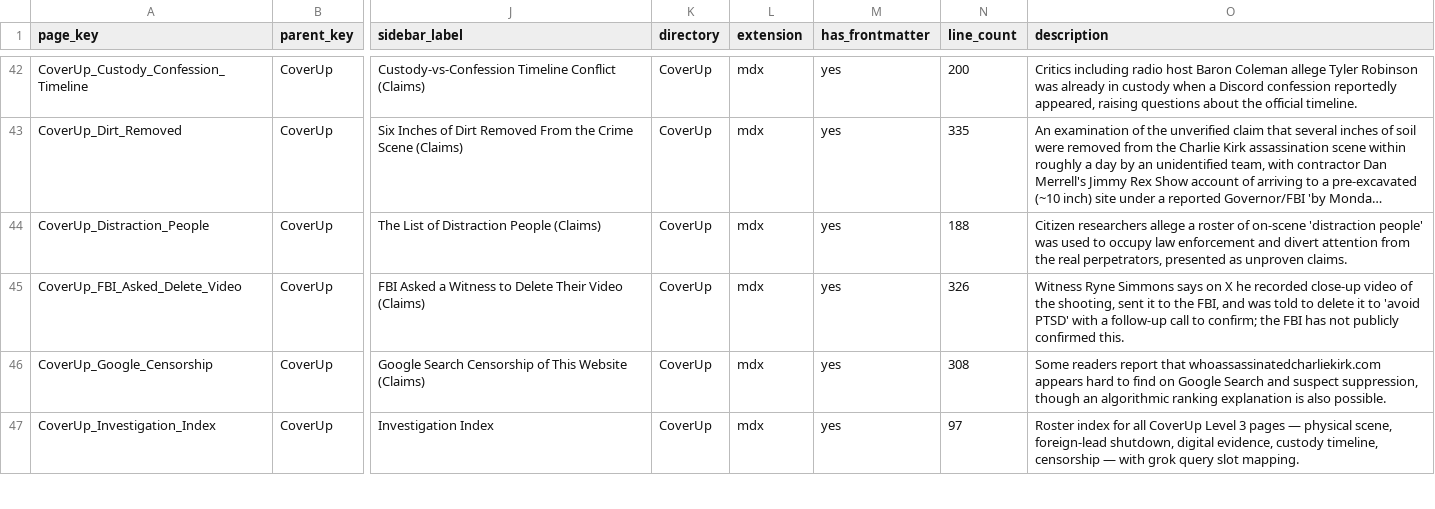
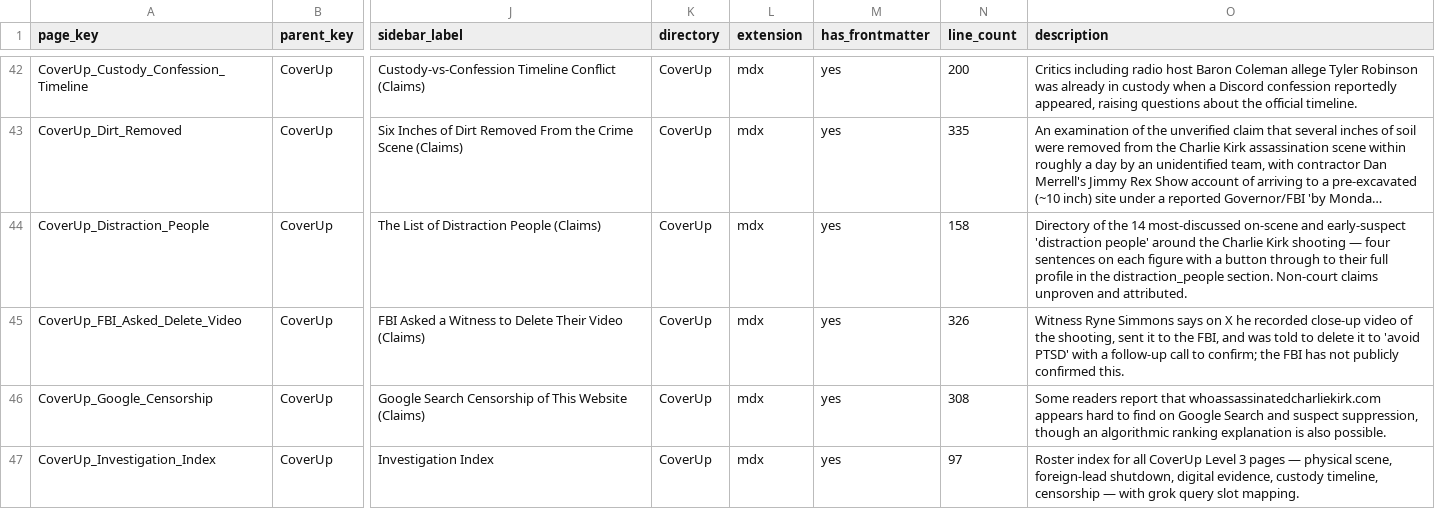
Before and after one commit to ACT3ai/charlie-kirk, a CSV file: pages.csv, drawn as a sheet; only a part is shown, gaps mark what is left out; long unchanged cells end in …; the diff covers the shown part only; the diff names each change by its address in the sheet, - before the commit and + after, or states it on an @@ line.

```diff
--- a/pages.csv
+++ b/pages.csv
-N44 (line_count): 188
+N44 (line_count): 158
-O44 (description): Citizen researchers allege a roster of on-scene 'distraction people' was used to occupy law enforcement and divert attention from the real perpetrators, presented as unproven claims.
+O44 (description): Directory of the 14 most-discussed on-scene and early-suspect 'distraction people' around the Charlie Kirk shooting — four sentences on each figure with a button through to their full profile in the distraction_people section. Non-court claims unproven and attributed.
```
Also changed, not shown: 4 edited cells elsewhere in this file, 7 other files.
